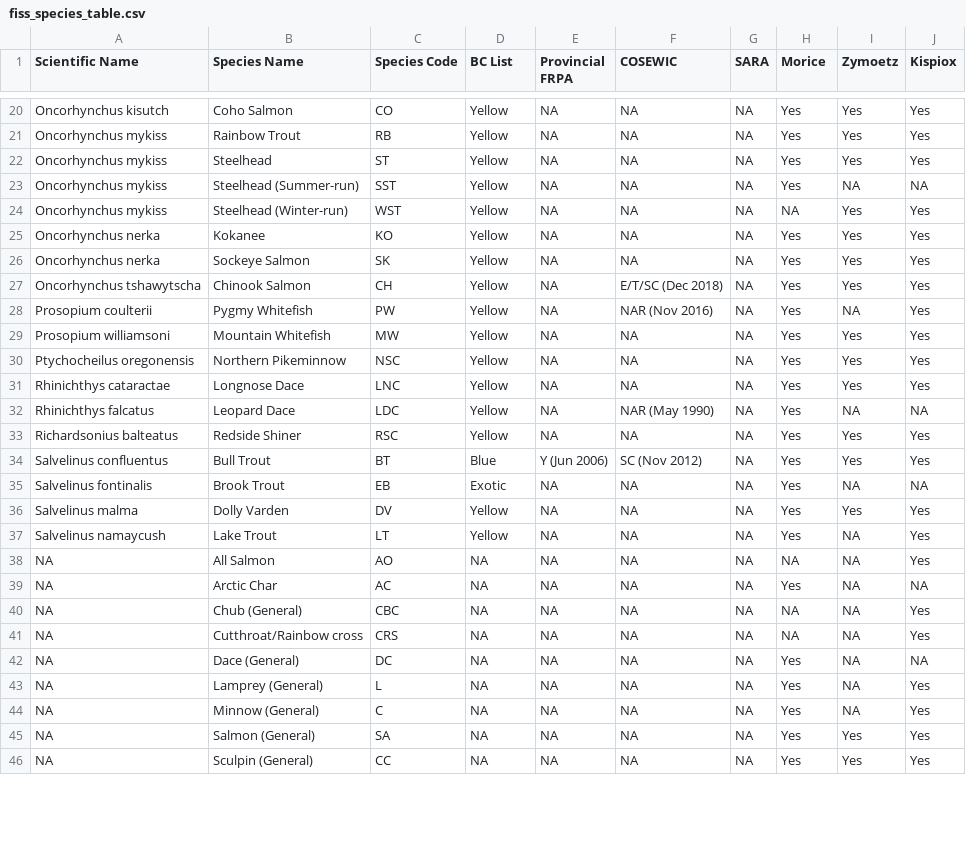
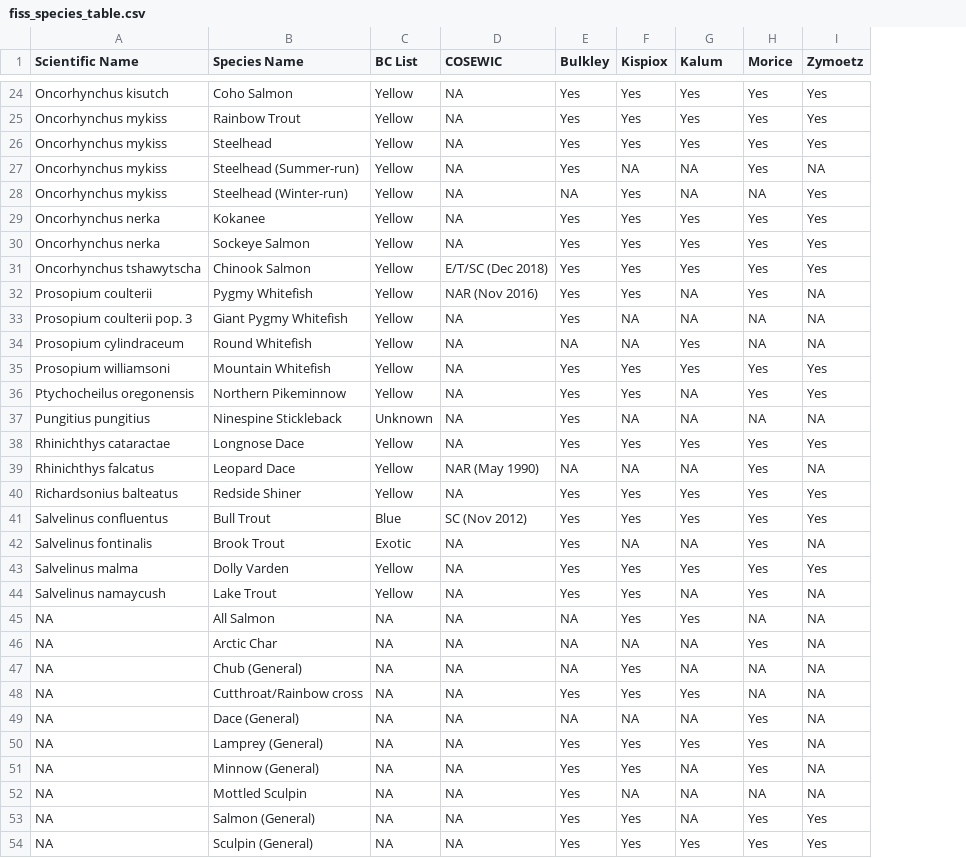
Before and after one commit to NewGraphEnvironment/fish_passage_skeena_2023_reporting, a CSV file: data/inputs_extracted/fiss_species_table.csv, drawn as a sheet; only a part is shown, gaps mark what is left out; removed rows and columns are numbered as before the commit, all else as after; the diff covers the shown part only; the diff names each change by its address in the sheet, - before the commit and + after, or states it on an @@ line.

```diff
--- a/data/inputs_extracted/fiss_species_table.csv
+++ b/data/inputs_extracted/fiss_species_table.csv
-column C (Species Code), rows 20-46: CO | RB | ST | SST | WST | KO | SK | CH | PW | MW | NSC | LNC | LDC | RSC | BT | EB | DV | LT | AO | AC | CBC | CRS | DC | L | C | SA | CC
-column E (Provincial FRPA), rows 20-46: NA | NA | NA | NA | NA | NA | NA | NA | NA | NA | NA | NA | NA | NA | Y (Jun 2006) | NA | NA | NA | NA | NA | NA | NA | NA | NA | NA | NA | NA
-column G (SARA), rows 20-46: all NA
+column F (Kispiox), rows 24-32: Yes | Yes | Yes | NA | Yes | Yes | Yes | Yes | Yes; rows 35-36: Yes | Yes; rows 38-51: Yes | NA | Yes | Yes | NA | Yes | Yes | Yes | NA | Yes | Yes | NA | Yes | Yes; rows 53-54: Yes | Yes
+column I (Zymoetz), rows 24-32: Yes | Yes | Yes | NA | Yes | Yes | Yes | Yes | NA; rows 35-36: Yes | Yes; rows 38-51: Yes | NA | Yes | Yes | NA | Yes | NA | NA | NA | NA | NA | NA | NA | NA; rows 53-54: Yes | Yes
-E1: Morice
+E1: Bulkley
-G1: Zymoetz
+G1: Kalum
-H1: Kispiox
+H1: Morice
-H27 (Morice): NA
+H27 (Morice): Yes
-G28 (Kalum): Yes
+G28 (Kalum): NA
-H28 (Morice): Yes
+H28 (Morice): NA
+row 33: Prosopium coulterii pop. 3 | Giant Pygmy Whitefish | Yellow | NA | Yes | NA | NA | NA | NA
+row 34: Prosopium cylindraceum | Round Whitefish | Yellow | NA | NA | NA | Yes | NA | NA
-G36 (Kalum): Yes
+G36 (Kalum): NA
+row 37: Pungitius pungitius | Ninespine Stickleback | Unknown | NA | Yes | NA | NA | NA | NA
-E39 (Bulkley): Yes
+E39 (Bulkley): NA
-H39 (Morice): NA
+H39 (Morice): Yes
-H42 (Morice): NA
+H42 (Morice): Yes
-G45 (Kalum): NA
+G45 (Kalum): Yes
-H45 (Morice): Yes
+H45 (Morice): NA
-E46 (Bulkley): Yes
+E46 (Bulkley): NA
-H46 (Morice): NA
+H46 (Morice): Yes
-H47:H48 (Morice): Yes
+H47:H48 (Morice): NA
-E48 (Bulkley): NA
+E48 (Bulkley): Yes
-G48 (Kalum): NA
+G48 (Kalum): Yes
-E49 (Bulkley): Yes
+E49 (Bulkley): NA
-H49 (Morice): NA
+H49 (Morice): Yes
-G50 (Kalum): NA
+G50 (Kalum): Yes
+row 52: NA | Mottled Sculpin | NA | NA | Yes | NA | NA | NA | NA
-G53 (Kalum): Yes
+G53 (Kalum): NA
```
Also changed, not shown: 5 added rows and 18 edited cells elsewhere in this file.
